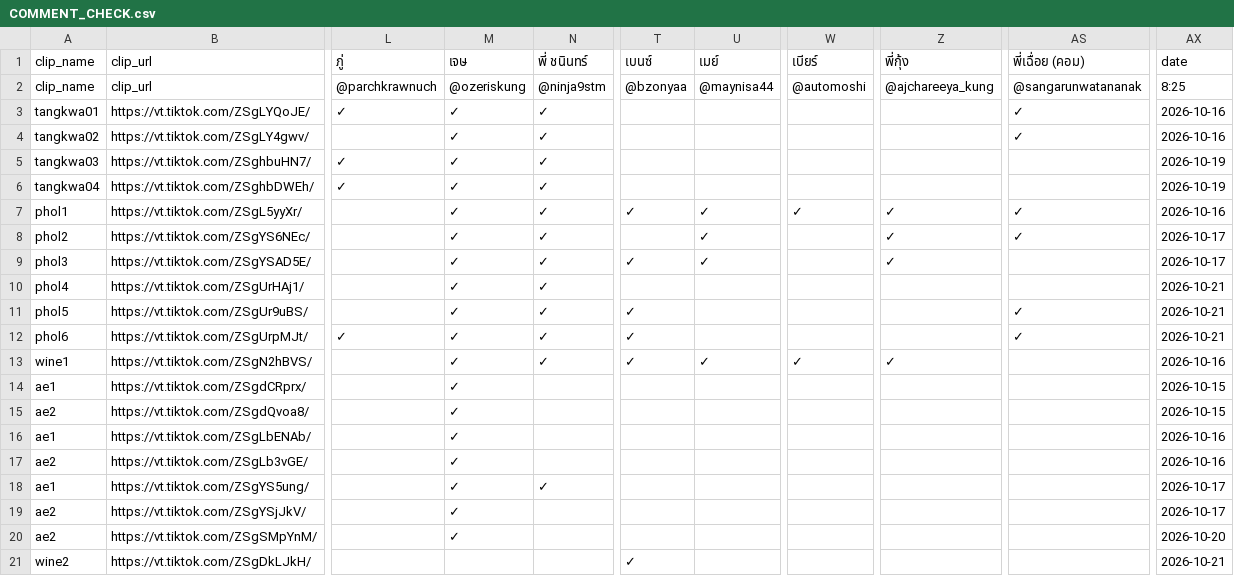
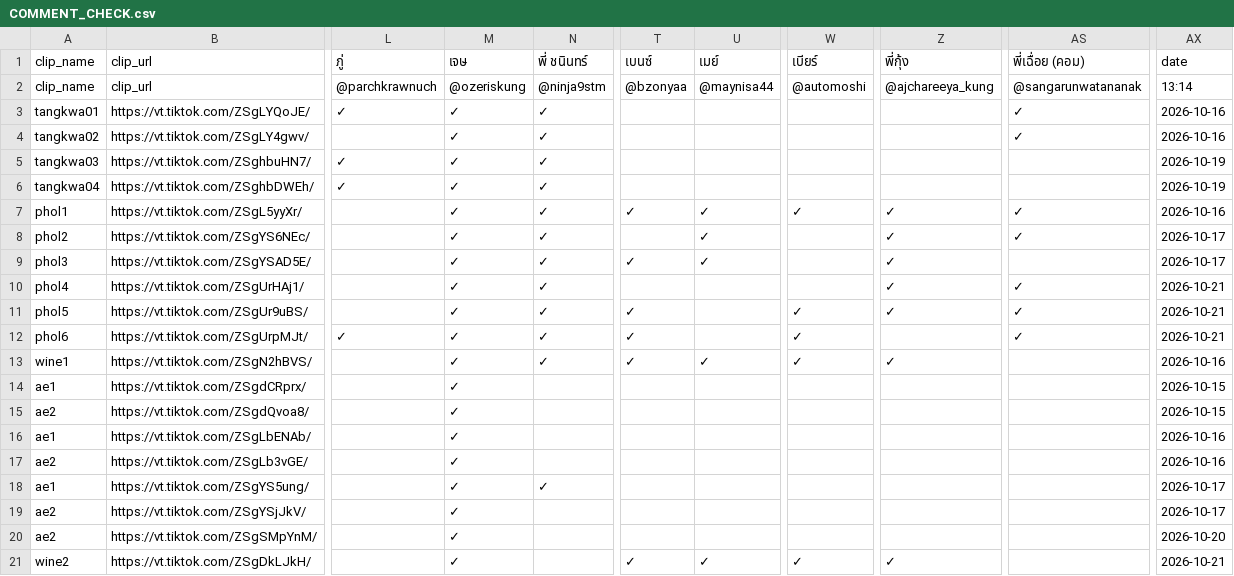
Before and after one commit to it-stm/tiktok, a CSV file: COMMENT_CHECK.csv, drawn as a sheet; only a part is shown, gaps mark what is left out; the diff names each change by its address in the sheet, - before the commit and + after, or states it on an @@ line.

Commit message:
Update TikTok comment report

```diff
--- a/COMMENT_CHECK.csv
+++ b/COMMENT_CHECK.csv
-AX2: 8:25
+AX2: 13:14
-Z10:Z11: (empty)
+Z10:Z11: ✓
-AS10: (empty)
+AS10: ✓
-W11:W12: (empty)
+W11:W12: ✓
-M21: (empty)
+M21: ✓
-U21: (empty)
+U21: ✓
-W21: (empty)
+W21: ✓
-Z21: (empty)
+Z21: ✓
```
